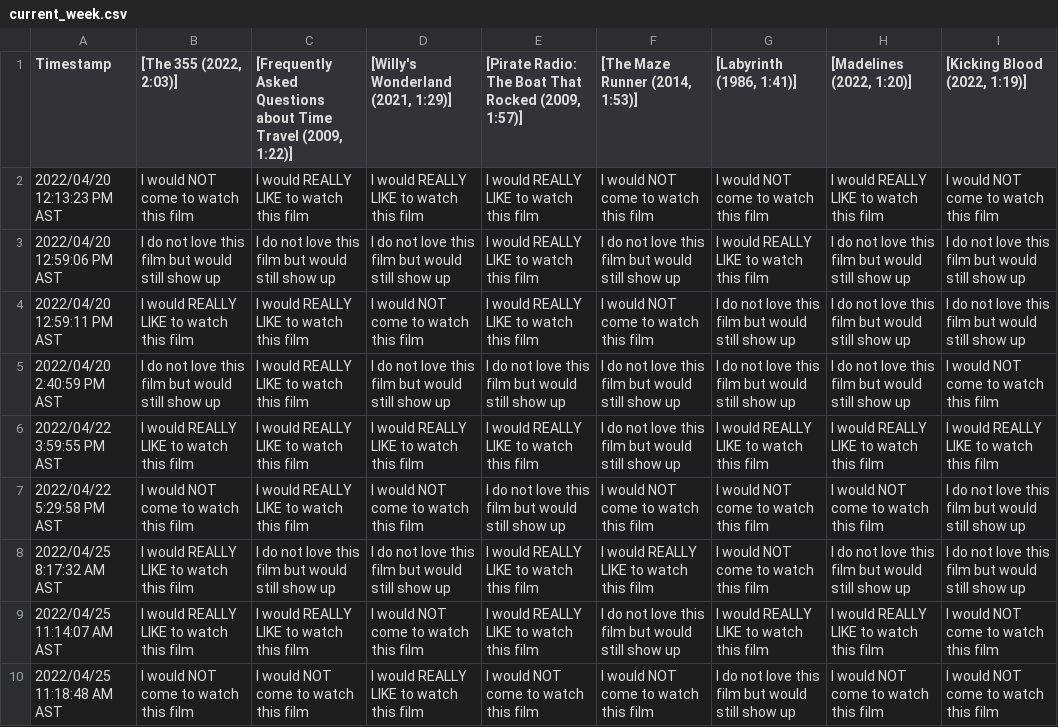
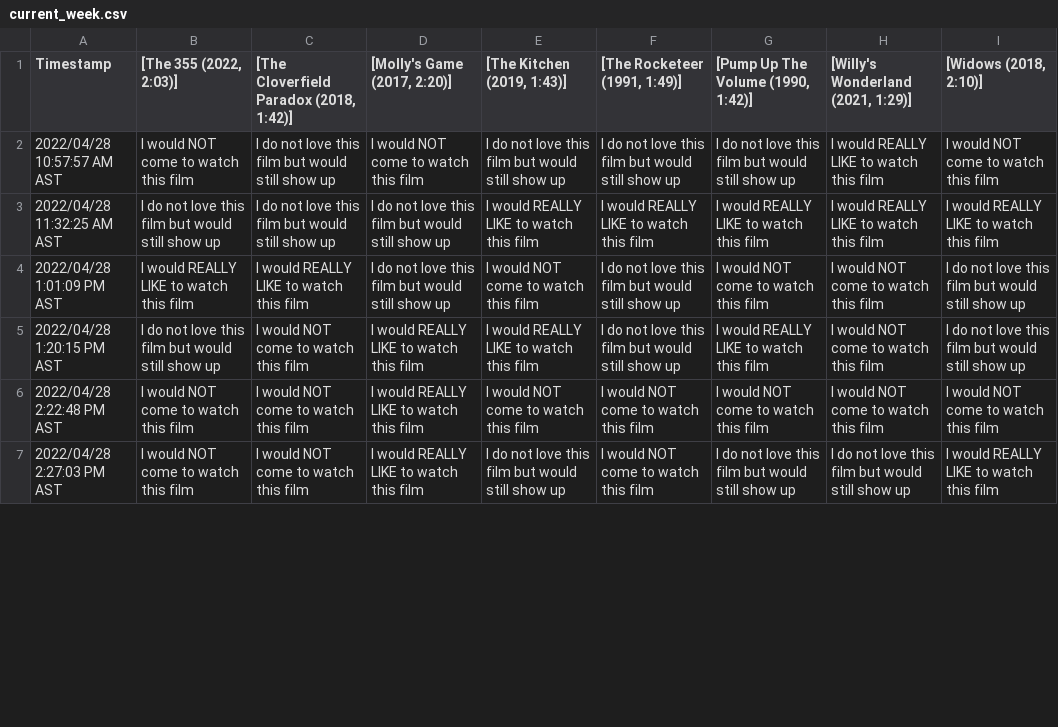
Before and after one commit to JCSzamosi/MovieNight, a CSV file: data/current_week.csv, drawn as a sheet; only a part is shown; removed rows and columns are numbered as before the commit, all else as after; the diff covers the shown part only; the diff names each change by its address in the sheet, - before the commit and + after, or states it on an @@ line.

```diff
--- a/data/current_week.csv
+++ b/data/current_week.csv
-C1: [Frequently Asked Questions about Time Travel (2009, 1:22)]
+C1: [The Cloverfield Paradox (2018, 1:42)]
-D1: [Willy's Wonderland (2021, 1:29)]
+D1: [Molly's Game (2017, 2:20)]
-E1: [Pirate Radio: The Boat That Rocked (2009, 1:57)]
+E1: [The Kitchen (2019, 1:43)]
-F1: [The Maze Runner (2014, 1:53)]
+F1: [The Rocketeer (1991, 1:49)]
-G1: [Labyrinth (1986, 1:41)]
+G1: [Pump Up The Volume (1990, 1:42)]
-H1: [Madelines (2022, 1:20)]
+H1: [Willy's Wonderland (2021, 1:29)]
-I1: [Kicking Blood (2022, 1:19)]
+I1: [Widows (2018, 2:10)]
-A2 (Timestamp): 2022/04/20 12:13:23 PM AST
+A2 (Timestamp): 2022/04/28 10:57:57 AM AST
-C2: I would REALLY LIKE to watch this film
+C2: I do not love this film but would still show up
-D2 ([Molly's Game (2017, 2:20)]): I would REALLY LIKE to watch this film
+D2 ([Molly's Game (2017, 2:20)]): I would NOT come to watch this film
-E2 ([The Kitchen (2019, 1:43)]): I would REALLY LIKE to watch this film
+E2 ([The Kitchen (2019, 1:43)]): I do not love this film but would still show up
-F2 ([The Rocketeer (1991, 1:49)]): I would NOT come to watch this film
+F2 ([The Rocketeer (1991, 1:49)]): I do not love this film but would still show up
-G2: I would NOT come to watch this film
+G2: I do not love this film but would still show up
-A3 (Timestamp): 2022/04/20 12:59:06 PM AST
+A3 (Timestamp): 2022/04/28 11:32:25 AM AST
-F3 ([The Rocketeer (1991, 1:49)]): I do not love this film but would still show up
+F3 ([The Rocketeer (1991, 1:49)]): I would REALLY LIKE to watch this film
-H3: I do not love this film but would still show up
+H3: I would REALLY LIKE to watch this film
-I3 ([Widows (2018, 2:10)]): I do not love this film but would still show up
+I3 ([Widows (2018, 2:10)]): I would REALLY LIKE to watch this film
-A4 (Timestamp): 2022/04/20 12:59:11 PM AST
+A4 (Timestamp): 2022/04/28 1:01:09 PM AST
-D4 ([Molly's Game (2017, 2:20)]): I would NOT come to watch this film
+D4 ([Molly's Game (2017, 2:20)]): I do not love this film but would still show up
-E4 ([The Kitchen (2019, 1:43)]): I would REALLY LIKE to watch this film
+E4 ([The Kitchen (2019, 1:43)]): I would NOT come to watch this film
-F4 ([The Rocketeer (1991, 1:49)]): I would NOT come to watch this film
+F4 ([The Rocketeer (1991, 1:49)]): I do not love this film but would still show up
-G4: I do not love this film but would still show up
+G4: I would NOT come to watch this film
-H4: I do not love this film but would still show up
+H4: I would NOT come to watch this film
-row 5: 2022/04/20 2:40:59 PM AST | I do not love this film but would still show up | I would REALLY LIKE to watch this film | I do not love this film but would still show up | I do not love this film but would still show up | I do not love this film but would still show up | I do not love this film but would still show up | I do not love this film but would still show up | I would NOT come to watch this film
-A5 (Timestamp): 2022/04/22 3:59:55 PM AST
+A5 (Timestamp): 2022/04/28 1:20:15 PM AST
-B5 ([The 355 (2022, 2:03)]): I would REALLY LIKE to watch this film
+B5 ([The 355 (2022, 2:03)]): I do not love this film but would still show up
-C5:C6: I would REALLY LIKE to watch this film
+C5:C6: I would NOT come to watch this film
-H5: I would REALLY LIKE to watch this film
+H5: I would NOT come to watch this film
-I5 ([Widows (2018, 2:10)]): I would REALLY LIKE to watch this film
+I5 ([Widows (2018, 2:10)]): I do not love this film but would still show up
-A6 (Timestamp): 2022/04/22 5:29:58 PM AST
+A6 (Timestamp): 2022/04/28 2:22:48 PM AST
-D6 ([Molly's Game (2017, 2:20)]): I would NOT come to watch this film
+D6 ([Molly's Game (2017, 2:20)]): I would REALLY LIKE to watch this film
-E6 ([The Kitchen (2019, 1:43)]): I do not love this film but would still show up
+E6 ([The Kitchen (2019, 1:43)]): I would NOT come to watch this film
-I6 ([Widows (2018, 2:10)]): I do not love this film but would still show up
+I6 ([Widows (2018, 2:10)]): I would NOT come to watch this film
-row 8: 2022/04/25 8:17:32 AM AST | I would REALLY LIKE to watch this film | I do not love this film but would still show up | I do not love this film but would still show up | I would REALLY LIKE to watch this film | I would REALLY LIKE to watch this film | I would NOT come to watch this film | I do not love this film but would still show up | I do not love this film but would still show up
-row 9: 2022/04/25 11:14:07 AM AST | I would REALLY LIKE to watch this film | I would REALLY LIKE to watch this film | I would NOT come to watch this film | I would REALLY LIKE to watch this film | I do not love this film but would still show up | I would REALLY LIKE to watch this film | I would REALLY LIKE to watch this film | I would NOT come to watch this film
-A7 (Timestamp): 2022/04/25 11:18:48 AM AST
+A7 (Timestamp): 2022/04/28 2:27:03 PM AST
-E7 ([The Kitchen (2019, 1:43)]): I would NOT come to watch this film
+E7 ([The Kitchen (2019, 1:43)]): I do not love this film but would still show up
-H7: I would NOT come to watch this film
+H7: I do not love this film but would still show up
-I7 ([Widows (2018, 2:10)]): I would NOT come to watch this film
+I7 ([Widows (2018, 2:10)]): I would REALLY LIKE to watch this film
```
Also changed, not shown: 4 added rows, 3 removed rows and 7 edited cells elsewhere in this file, data/current_movies.csv, 3 other files.
